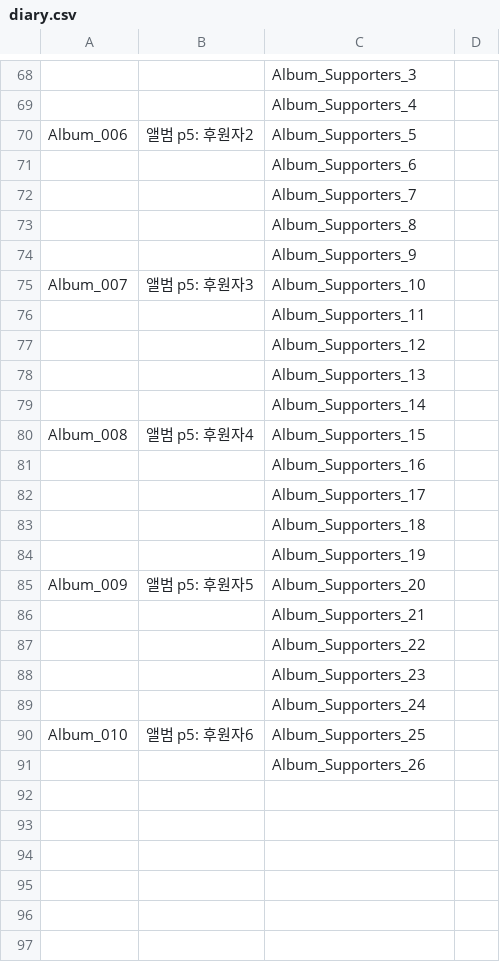
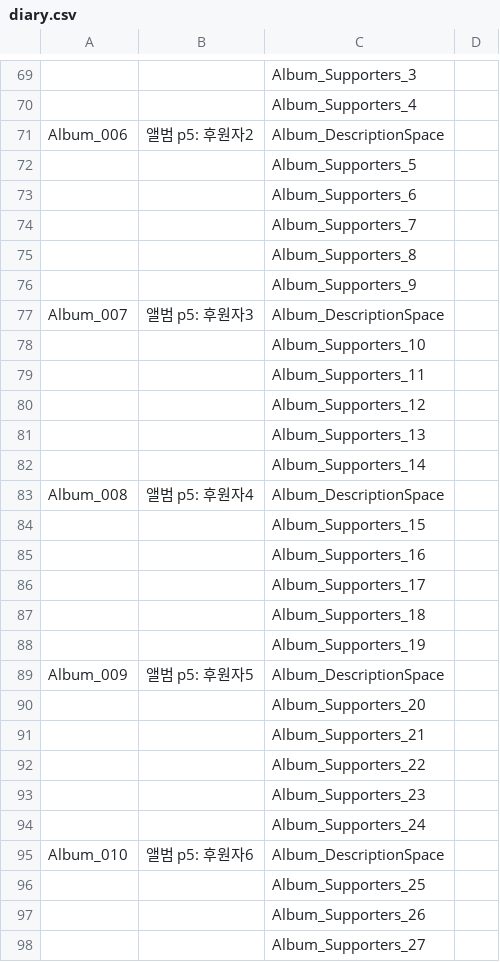
Before and after one commit to ollan365/Fate, a CSV file: Assets/Resources/Datas/diary.csv, drawn as a sheet; only a part is shown, gaps mark what is left out; addresses are those after the commit; the diff covers the shown part only; the diff names each change by its address in the sheet, - before the commit and + after, or states it on an @@ line.

```diff
--- a/Assets/Resources/Datas/diary.csv
+++ b/Assets/Resources/Datas/diary.csv
-C71: Album_Supporters_5
+C71: Album_DescriptionSpace
+row 72:  |  | Album_Supporters_5
-C77: Album_Supporters_10
+C77: Album_DescriptionSpace
+row 78:  |  | Album_Supporters_10
-C83: Album_Supporters_15
+C83: Album_DescriptionSpace
+row 84:  |  | Album_Supporters_15
-C89: Album_Supporters_20
+C89: Album_DescriptionSpace
+row 90:  |  | Album_Supporters_20
-C95: Album_Supporters_25
+C95: Album_DescriptionSpace
+row 96:  |  | Album_Supporters_25
+row 98:  |  | Album_Supporters_27
```
Also changed, not shown: 1 added row and 1 edited cell elsewhere in this file, Assets/Resources/Datas/events.csv, Assets/Resources/Datas/scripts.csv, 2 other files.
